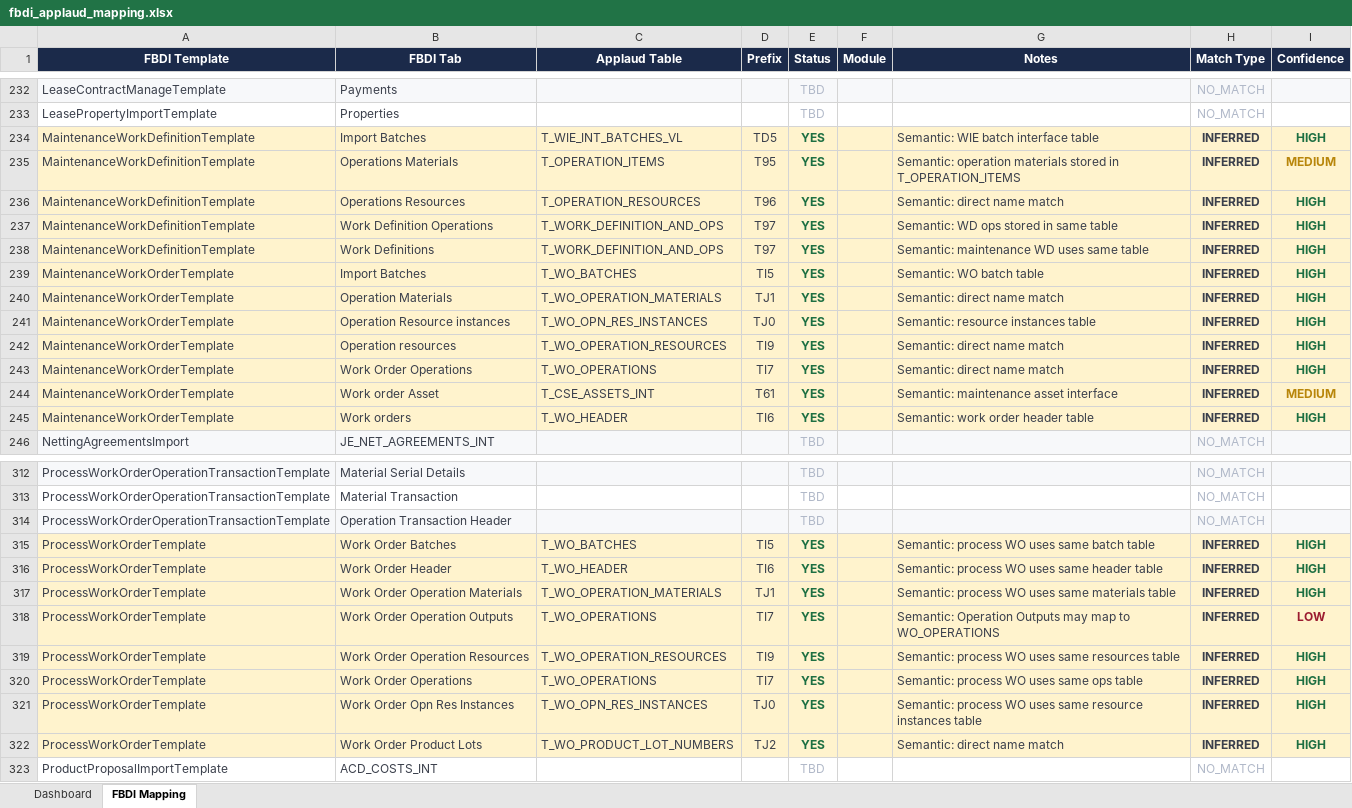
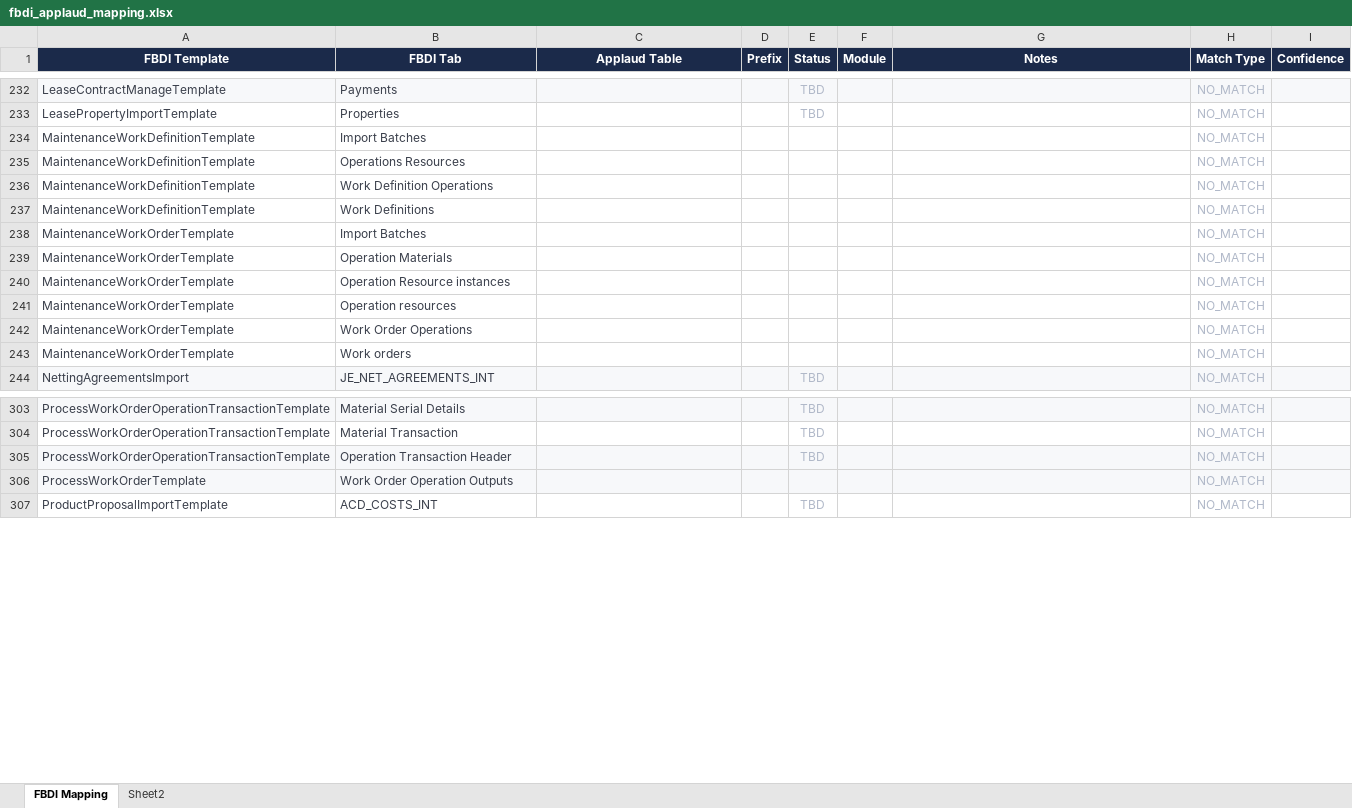
Before and after one commit to BradHagstrom-Premier/FBDI-Compare-Process-Oracle, an Excel workbook: fbdi_applaud_mapping.xlsx, sheet FBDI Mapping, drawn as a sheet; only a part is shown, gaps mark what is left out; values as stored, in another font and other column widths than the file's, no borders; removed rows and columns are numbered as before the commit, all else as after; the diff covers the shown part only; the diff names each change by its address in the sheet, - before the commit and + after, or states it on an @@ line.

```diff
--- a/fbdi_applaud_mapping.xlsx (sheet FBDI Mapping)
+++ b/fbdi_applaud_mapping.xlsx (sheet FBDI Mapping)
-sheet tab: Dashboard
+sheet tab: Sheet2
-row 234: MaintenanceWorkDefinitionTemplate | Import Batches | T_WIE_INT_BATCHES_VL | TD5 | YES |  | Semantic: WIE batch interface table | INFERRED | HIGH
-row 235: MaintenanceWorkDefinitionTemplate | Operations Materials | T_OPERATION_ITEMS | T95 | YES |  | Semantic: operation materials stored in T_OPERATION_ITEMS | INFERRED | MEDIUM
-row 236: MaintenanceWorkDefinitionTemplate | Operations Resources | T_OPERATION_RESOURCES | T96 | YES |  | Semantic: direct name match | INFERRED | HIGH
-row 237: MaintenanceWorkDefinitionTemplate | Work Definition Operations | T_WORK_DEFINITION_AND_OPS | T97 | YES |  | Semantic: WD ops stored in same table | INFERRED | HIGH
-row 238: MaintenanceWorkDefinitionTemplate | Work Definitions | T_WORK_DEFINITION_AND_OPS | T97 | YES |  | Semantic: maintenance WD uses same table | INFERRED | HIGH
-row 239: MaintenanceWorkOrderTemplate | Import Batches | T_WO_BATCHES | TI5 | YES |  | Semantic: WO batch table | INFERRED | HIGH
-row 240: MaintenanceWorkOrderTemplate | Operation Materials | T_WO_OPERATION_MATERIALS | TJ1 | YES |  | Semantic: direct name match | INFERRED | HIGH
-row 241: MaintenanceWorkOrderTemplate | Operation Resource instances | T_WO_OPN_RES_INSTANCES | TJ0 | YES |  | Semantic: resource instances table | INFERRED | HIGH
-row 242: MaintenanceWorkOrderTemplate | Operation resources | T_WO_OPERATION_RESOURCES | TI9 | YES |  | Semantic: direct name match | INFERRED | HIGH
-row 243: MaintenanceWorkOrderTemplate | Work Order Operations | T_WO_OPERATIONS | TI7 | YES |  | Semantic: direct name match | INFERRED | HIGH
-row 244: MaintenanceWorkOrderTemplate | Work order Asset | T_CSE_ASSETS_INT | T61 | YES |  | Semantic: maintenance asset interface | INFERRED | MEDIUM
-row 245: MaintenanceWorkOrderTemplate | Work orders | T_WO_HEADER | TI6 | YES |  | Semantic: work order header table | INFERRED | HIGH
+row 234: MaintenanceWorkDefinitionTemplate | Import Batches |  |  |  |  |  | NO_MATCH
+row 235: MaintenanceWorkDefinitionTemplate | Operations Resources |  |  |  |  |  | NO_MATCH
+row 236: MaintenanceWorkDefinitionTemplate | Work Definition Operations |  |  |  |  |  | NO_MATCH
+row 237: MaintenanceWorkDefinitionTemplate | Work Definitions |  |  |  |  |  | NO_MATCH
+row 238: MaintenanceWorkOrderTemplate | Import Batches |  |  |  |  |  | NO_MATCH
+row 239: MaintenanceWorkOrderTemplate | Operation Materials |  |  |  |  |  | NO_MATCH
+row 240: MaintenanceWorkOrderTemplate | Operation Resource instances |  |  |  |  |  | NO_MATCH
+row 241: MaintenanceWorkOrderTemplate | Operation resources |  |  |  |  |  | NO_MATCH
+row 242: MaintenanceWorkOrderTemplate | Work Order Operations |  |  |  |  |  | NO_MATCH
+row 243: MaintenanceWorkOrderTemplate | Work orders |  |  |  |  |  | NO_MATCH
-row 315: ProcessWorkOrderTemplate | Work Order Batches | T_WO_BATCHES | TI5 | YES |  | Semantic: process WO uses same batch table | INFERRED | HIGH
-row 316: ProcessWorkOrderTemplate | Work Order Header | T_WO_HEADER | TI6 | YES |  | Semantic: process WO uses same header table | INFERRED | HIGH
-row 317: ProcessWorkOrderTemplate | Work Order Operation Materials | T_WO_OPERATION_MATERIALS | TJ1 | YES |  | Semantic: process WO uses same materials table | INFERRED | HIGH
-row 318: ProcessWorkOrderTemplate | Work Order Operation Outputs | T_WO_OPERATIONS | TI7 | YES |  | Semantic: Operation Outputs may map to WO_OPERATIONS | INFERRED | LOW
-row 319: ProcessWorkOrderTemplate | Work Order Operation Resources | T_WO_OPERATION_RESOURCES | TI9 | YES |  | Semantic: process WO uses same resources table | INFERRED | HIGH
-row 320: ProcessWorkOrderTemplate | Work Order Operations | T_WO_OPERATIONS | TI7 | YES |  | Semantic: process WO uses same ops table | INFERRED | HIGH
-row 321: ProcessWorkOrderTemplate | Work Order Opn Res Instances | T_WO_OPN_RES_INSTANCES | TJ0 | YES |  | Semantic: process WO uses same resource instances table | INFERRED | HIGH
-row 322: ProcessWorkOrderTemplate | Work Order Product Lots | T_WO_PRODUCT_LOT_NUMBERS | TJ2 | YES |  | Semantic: direct name match | INFERRED | HIGH
+row 306: ProcessWorkOrderTemplate | Work Order Operation Outputs |  |  |  |  |  | NO_MATCH
```
Also changed, not shown: 9 added rows, 14 removed rows, 54 edited cells and cell formats elsewhere in this sheet, charts or pictures, 2 other files.
